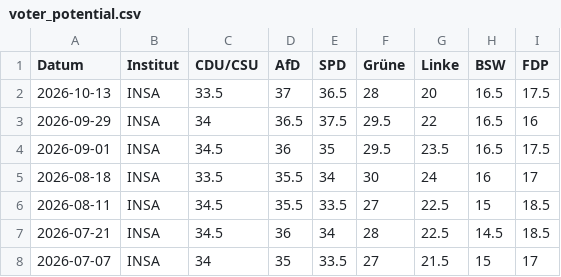
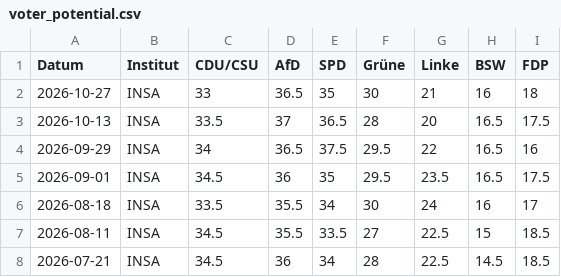
Before and after one commit to kanzlercheck/kanzlercheck.github.io, a CSV file: data/voter_potential.csv, drawn as a sheet; only a part is shown; the shorter side is filled out with more unchanged rows.

Commit message:
Add new voter potential data entry on 2026-10-27
Added a new data entry for voter potential on 2026-10-27.

```diff
--- a/data/voter_potential.csv
+++ b/data/voter_potential.csv
@@ -1,2 +1,3 @@
 Datum,Institut,CDU/CSU,AfD,SPD,Grüne,Linke,BSW,FDP
+2026-10-27, INSA, 33, 36.5, 35, 30, 21, 16, 18
 2026-10-13, INSA, 33.5, 37, 36.5, 28, 20, 16.5, 17.5
```
